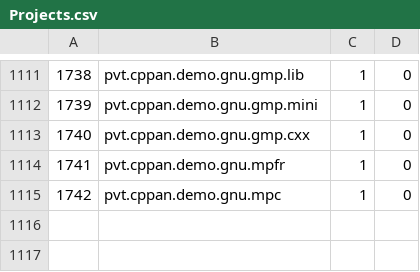
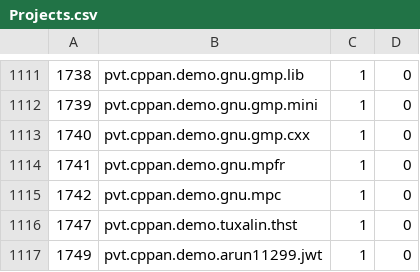
Before and after one commit to cppan/database, a CSV file: Projects.csv, drawn as a sheet; only a part is shown, gaps mark what is left out; the diff names each change by its address in the sheet, - before the commit and + after, or states it on an @@ line.

```diff
--- a/Projects.csv
+++ b/Projects.csv
+row 1116: 1747 | pvt.cppan.demo.tuxalin.thst | 1 | 0
+row 1117: 1749 | pvt.cppan.demo.arun11299.jwt | 1 | 0
```
Also changed, not shown: ProjectVersions.csv, 1 other file.
